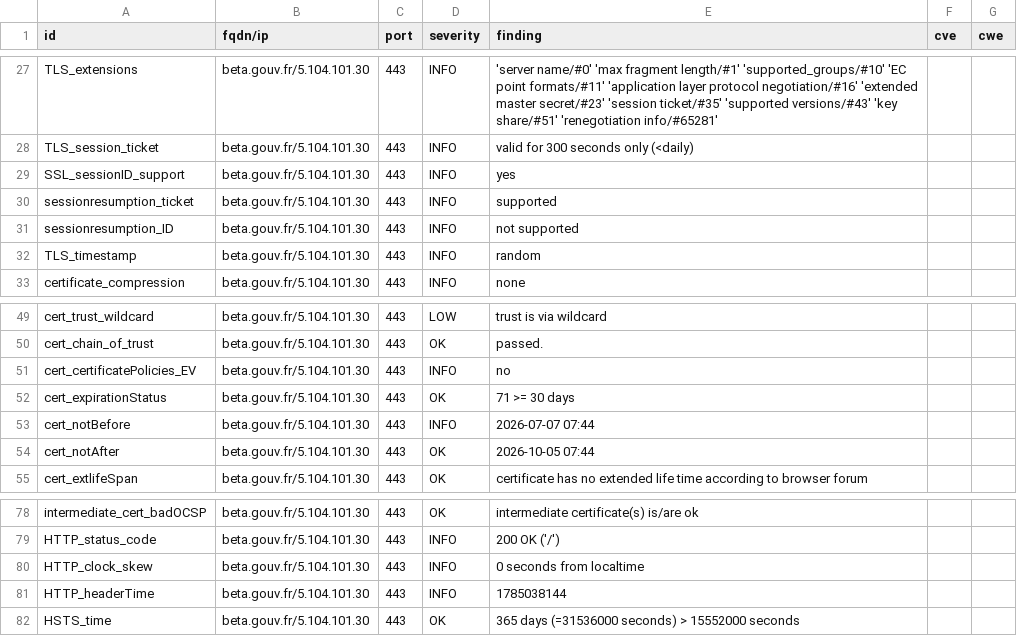
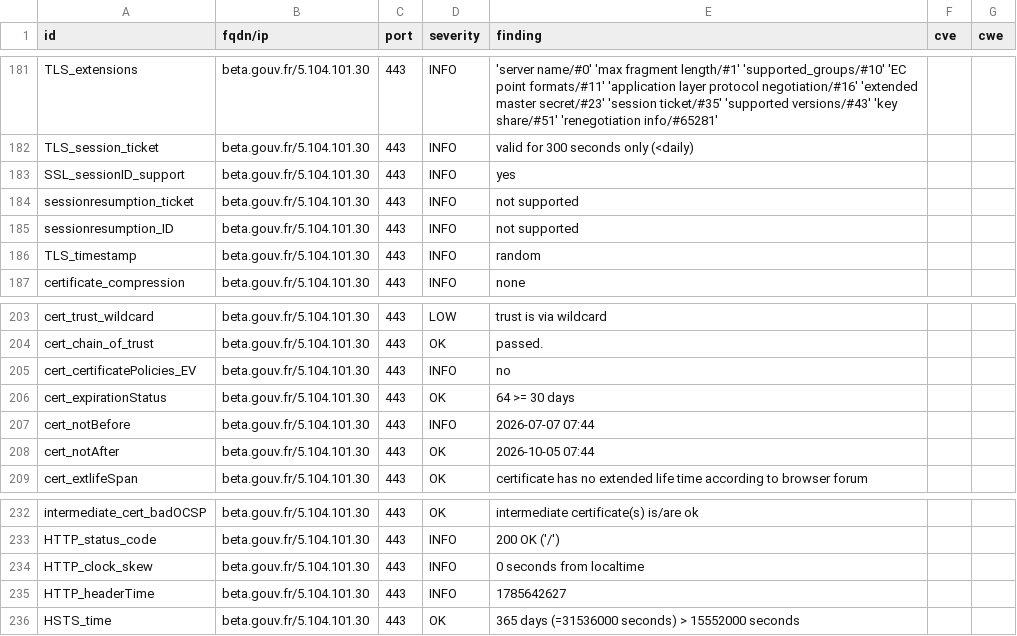
Before and after one commit to Mintoo200/dashlord, a CSV file: results/aHR0cHM6Ly9iZXRhLmdvdXYuZnI=/testssl.csv, drawn as a sheet; only a part is shown, gaps mark what is left out; the diff covers the shown part only.

```diff
--- a/results/aHR0cHM6Ly9iZXRhLmdvdXYuZnI=/testssl.csv
+++ b/results/aHR0cHM6Ly9iZXRhLmdvdXYuZnI=/testssl.csv
@@ -29,3 +183,3 @@
 "SSL_sessionID_support","beta.gouv.fr/5.104.101.30","443","INFO","yes","",""
-"sessionresumption_ticket","beta.gouv.fr/5.104.101.30","443","INFO","supported","",""
+"sessionresumption_ticket","beta.gouv.fr/5.104.101.30","443","INFO","not supported","",""
 "sessionresumption_ID","beta.gouv.fr/5.104.101.30","443","INFO","not supported","",""
@@ -51,3 +205,3 @@
 "cert_certificatePolicies_EV","beta.gouv.fr/5.104.101.30","443","INFO","no","",""
-"cert_expirationStatus","beta.gouv.fr/5.104.101.30","443","OK","71 >= 30 days","",""
+"cert_expirationStatus","beta.gouv.fr/5.104.101.30","443","OK","64 >= 30 days","",""
 "cert_notBefore","beta.gouv.fr/5.104.101.30","443","INFO","2026-07-07 07:44","",""
@@ -80,3 +234,3 @@
 "HTTP_clock_skew","beta.gouv.fr/5.104.101.30","443","INFO","0 seconds from localtime","",""
-"HTTP_headerTime","beta.gouv.fr/5.104.101.30","443","INFO","1785038144","",""
+"HTTP_headerTime","beta.gouv.fr/5.104.101.30","443","INFO","1785642627","",""
 "HSTS_time","beta.gouv.fr/5.104.101.30","443","OK","365 days (=31536000 seconds) > 15552000 seconds","",""
```
Also changed, not shown: 4 added rows, 4 removed rows and 150 moved rows elsewhere in this file, 10 other files.
